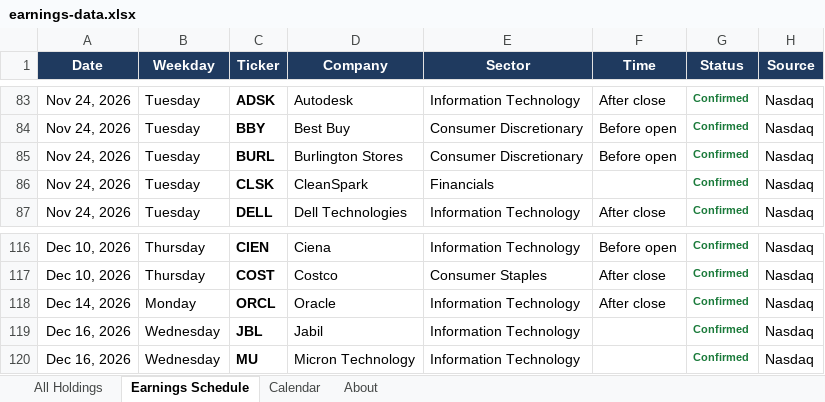
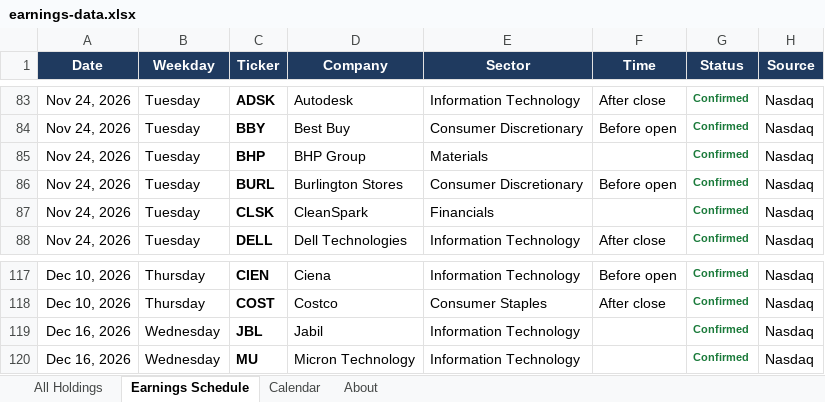
Before and after one commit to alexpkatz/earnings-calendar, an Excel workbook: earnings-data.xlsx, sheet Earnings Schedule, drawn as a sheet; only a part is shown, gaps mark what is left out; values as stored, in another font and other column widths than the file's, no borders; removed rows and columns are numbered as before the commit, all else as after; the diff names each change by its address in the sheet, - before the commit and + after, or states it on an @@ line.

```diff
--- a/earnings-data.xlsx (sheet Earnings Schedule)
+++ b/earnings-data.xlsx (sheet Earnings Schedule)
+row 85: Nov 24, 2026 | Tuesday | BHP | BHP Group | Materials |  | Confirmed | Nasdaq
-row 118: Dec 14, 2026 | Monday | ORCL | Oracle | Information Technology | After close | Confirmed | Nasdaq
```
Also changed, not shown: sheet All Holdings, sheet Calendar, sheet About, 1 other file.
